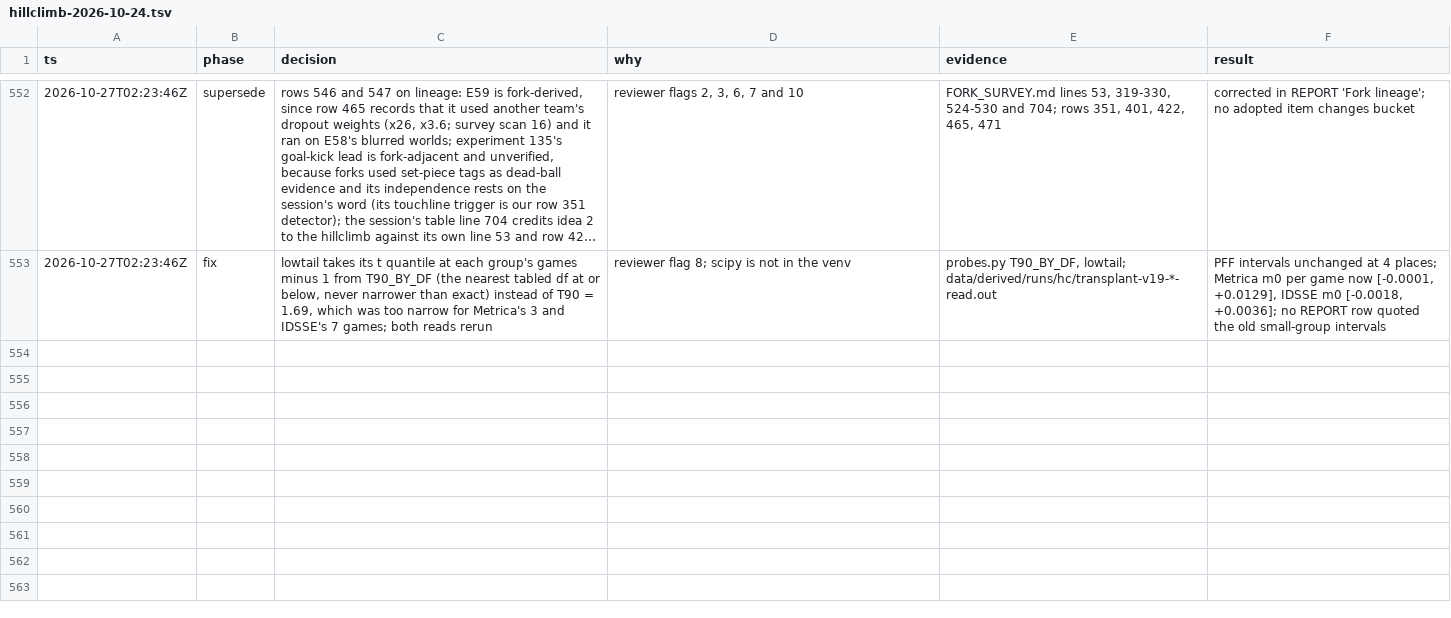
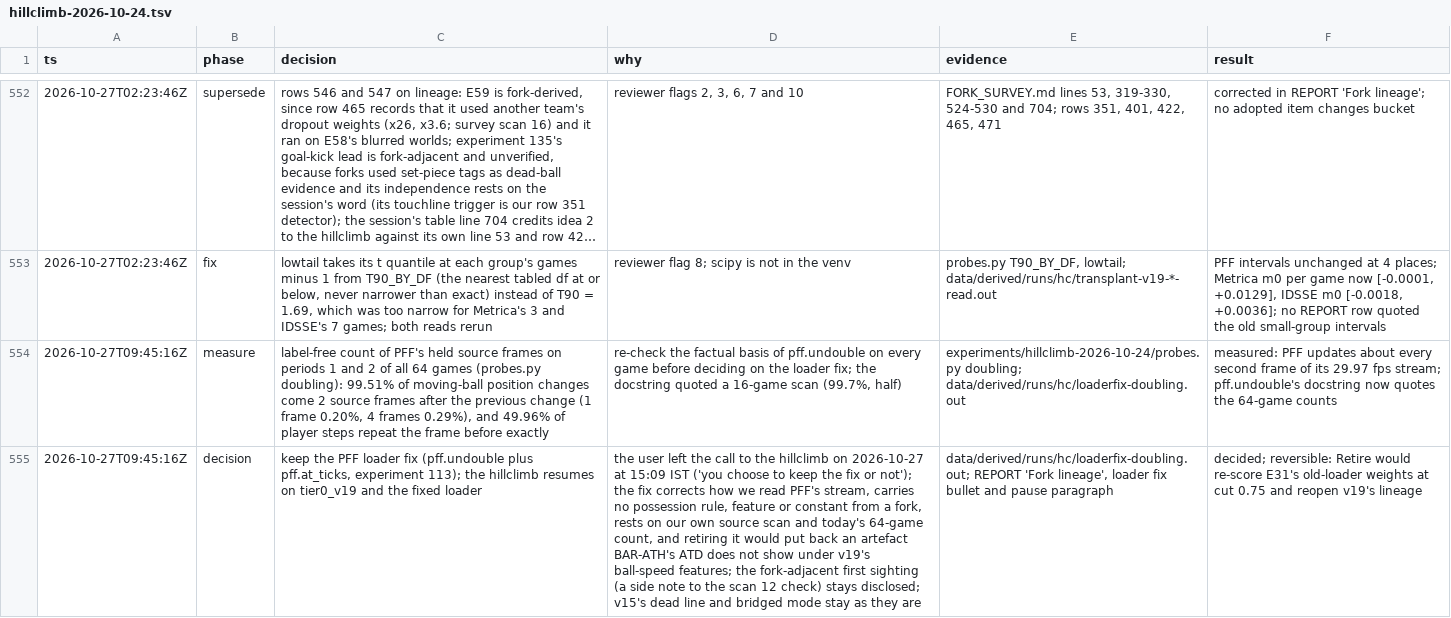
Before and after one commit to shishirmehto/more-than-a-hack-2027, a TSV file: .audit/hillclimb-2026-10-24.tsv, drawn as a sheet; only a part is shown, gaps mark what is left out; long unchanged cells end in …; the diff names each change by its address in the sheet, - before the commit and + after, or states it on an @@ line.

Commit message:
Keep the PFF loader fix and back it with a 64-game doubling probe
The user left the loader-fix call to the hillclimb. The fix stays: it corrects
how PFF's stream is read and carries no possession rule from a fork. probes.py
doubling counts the held source frames on all 64 games (99.5% of moving-ball
changes 2 frames apart, 50.0% of player steps repeat), and pff.undouble's
docstring now quotes those counts. The REPORT's lineage and pause text record
the decision; the fork-adjacent first sighting stays disclosed.

```diff
--- a/.audit/hillclimb-2026-10-24.tsv
+++ b/.audit/hillclimb-2026-10-24.tsv
+row 554: 2026-10-27T09:45:16Z | measure | label-free count of PFF's held source frames on periods 1 and 2 of all 64 games (probes.py doubling): 99.51% of moving-ball position changes come 2 source frames after the previous change (1 frame 0.20%, 4 frames 0.29%), and 49.96% of player steps repeat the frame before exactly | re-check the factual basis of pff.undouble on every game before deciding on the loader fix; the docstring quoted a 16-game scan (99.7%, half) | experiments/hillclimb-2026-10-24/probes.py doubling; data/derived/runs/hc/loaderfix-doubling.out | measured: PFF updates about every second frame of its 29.97 fps stream; pff.undouble's docstring now quotes the 64-game counts
+row 555: 2026-10-27T09:45:16Z | decision | keep the PFF loader fix (pff.undouble plus pff.at_ticks, experiment 113); the hillclimb resumes on tier0_v19 and the fixed loader | the user left the call to the hillclimb on 2026-10-27 at 15:09 IST ('you choose to keep the fix or not'); the fix corrects how we read PFF's stream, carries no possession rule, feature or constant from a fork, rests on our own source scan and today's 64-game count, and retiring it would put back an artefact BAR-ATH's ATD does not show under v19's ball-speed features; the fork-adjacent first sighting (a side note to the scan 12 check) stays disclosed; v15's dead line and bridged mode stay as they are | data/derived/runs/hc/loaderfix-doubling.out; REPORT 'Fork lineage', loader fix bullet and pause paragraph | decided; reversible: Retire would re-score E31's old-loader weights at cut 0.75 and reopen v19's lineage
```
Also changed, not shown: 3 other files.
